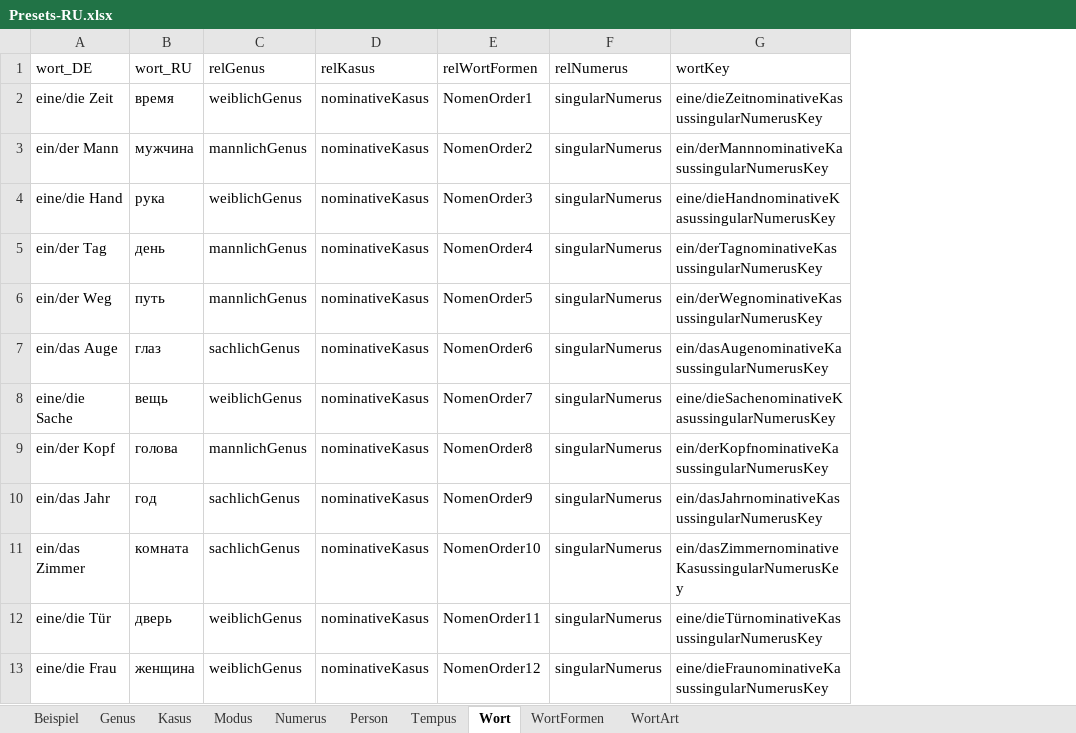
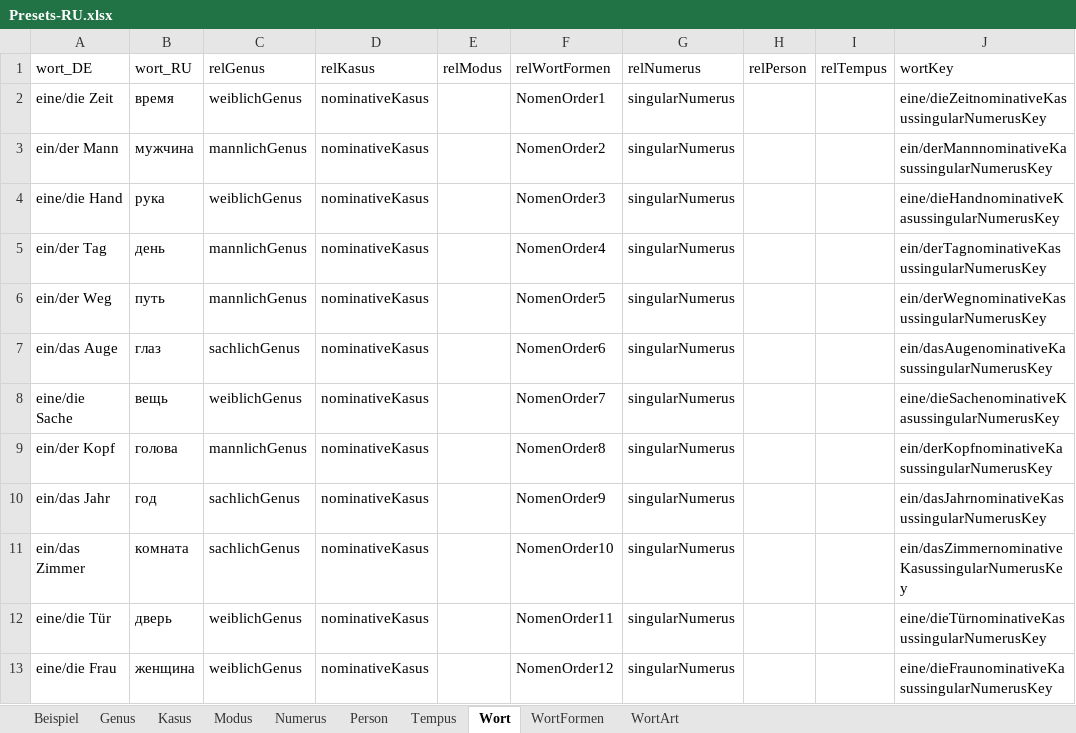
Before and after one commit to AdvancedResearches/AutoLehrer, an Excel workbook: Presets preparation/Presets-RU.xlsx, sheet Wort, drawn as a sheet; only a part is shown; values as stored, in another font and other column widths than the file's, no borders; table styles not drawn; the diff names each change by its address in the sheet, - before the commit and + after, or states it on an @@ line.

Commit message:
1.0.0.0: generiic approach - 17 - expanded presets fur verben support

```diff
--- a/Presets preparation/Presets-RU.xlsx (sheet Wort)
+++ b/Presets preparation/Presets-RU.xlsx (sheet Wort)
+column E (relModus), empty
+column H (relPerson), empty
+column I (relTempus), empty
```
Also changed, not shown: formulas that keep their value, 3 other files.
